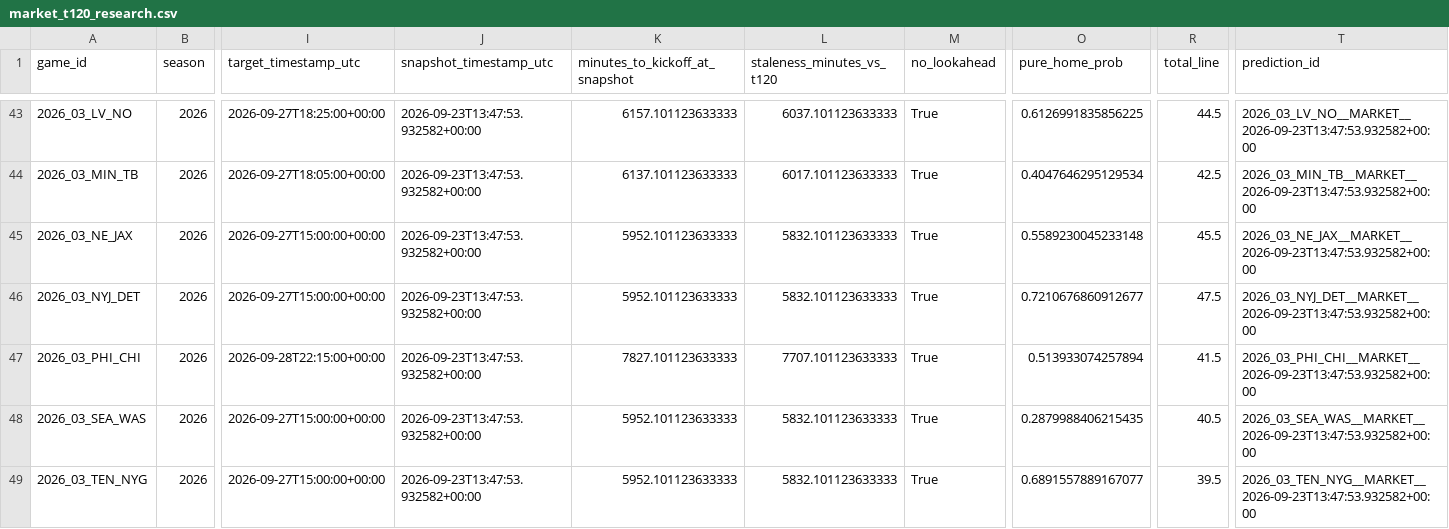
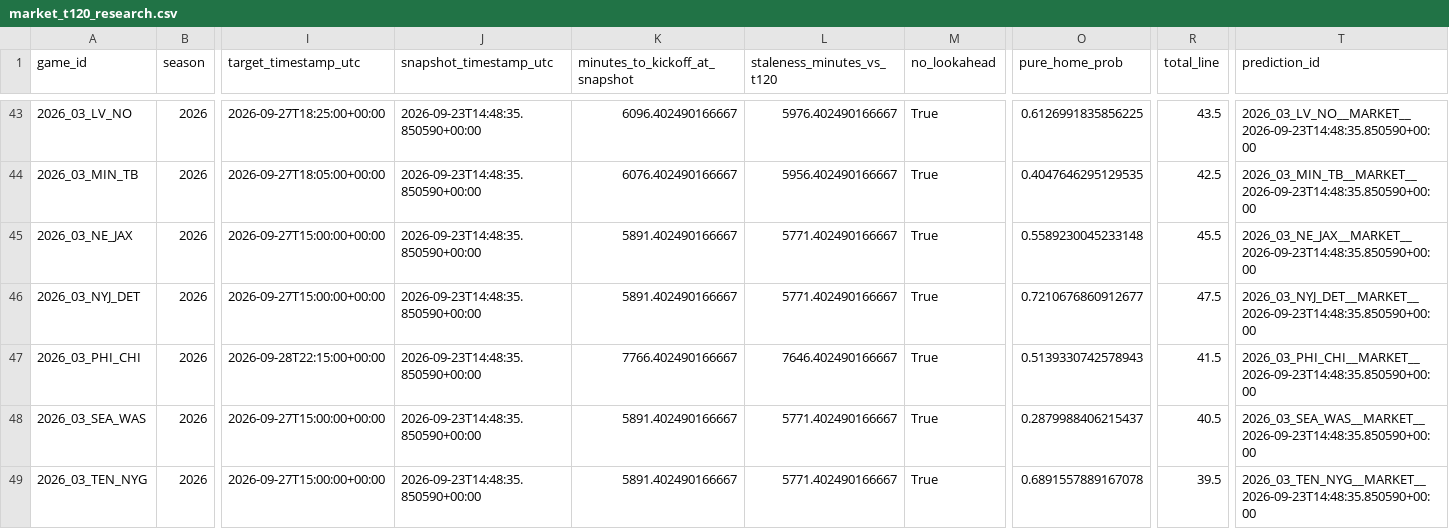
Before and after one commit to levine26/nfl-forecast-model, a CSV file: outputs/market_t120_research.csv, drawn as a sheet; only a part is shown, gaps mark what is left out; the diff covers the shown part only; the diff names each change by its address in the sheet, - before the commit and + after, or states it on an @@ line.

```diff
--- a/outputs/market_t120_research.csv
+++ b/outputs/market_t120_research.csv
-J43:J49 (snapshot_timestamp_utc): 2026-09-23T13:47:53.932582+00:00
+J43:J49 (snapshot_timestamp_utc): 2026-09-23T14:48:35.850590+00:00
-K43 (minutes_to_kickoff_at_snapshot): 6157.101123633333
+K43 (minutes_to_kickoff_at_snapshot): 6096.402490166667
-L43 (staleness_minutes_vs_t120): 6037.101123633333
+L43 (staleness_minutes_vs_t120): 5976.402490166667
-R43 (total_line): 44.5
+R43 (total_line): 43.5
-T43 (prediction_id): 2026_03_LV_NO__MARKET__2026-09-23T13:47:53.932582+00:00
+T43 (prediction_id): 2026_03_LV_NO__MARKET__2026-09-23T14:48:35.850590+00:00
-K44 (minutes_to_kickoff_at_snapshot): 6137.101123633333
+K44 (minutes_to_kickoff_at_snapshot): 6076.402490166667
-L44 (staleness_minutes_vs_t120): 6017.101123633333
+L44 (staleness_minutes_vs_t120): 5956.402490166667
-O44 (pure_home_prob): 0.4047646295129534
+O44 (pure_home_prob): 0.4047646295129535
-T44 (prediction_id): 2026_03_MIN_TB__MARKET__2026-09-23T13:47:53.932582+00:00
+T44 (prediction_id): 2026_03_MIN_TB__MARKET__2026-09-23T14:48:35.850590+00:00
-K45:K46 (minutes_to_kickoff_at_snapshot): 5952.101123633333
+K45:K46 (minutes_to_kickoff_at_snapshot): 5891.402490166667
-L45:L46 (staleness_minutes_vs_t120): 5832.101123633333
+L45:L46 (staleness_minutes_vs_t120): 5771.402490166667
-T45 (prediction_id): 2026_03_NE_JAX__MARKET__2026-09-23T13:47:53.932582+00:00
+T45 (prediction_id): 2026_03_NE_JAX__MARKET__2026-09-23T14:48:35.850590+00:00
-T46 (prediction_id): 2026_03_NYJ_DET__MARKET__2026-09-23T13:47:53.932582+00:00
+T46 (prediction_id): 2026_03_NYJ_DET__MARKET__2026-09-23T14:48:35.850590+00:00
-K47 (minutes_to_kickoff_at_snapshot): 7827.101123633333
+K47 (minutes_to_kickoff_at_snapshot): 7766.402490166667
-L47 (staleness_minutes_vs_t120): 7707.101123633333
+L47 (staleness_minutes_vs_t120): 7646.402490166667
-O47 (pure_home_prob): 0.513933074257894
+O47 (pure_home_prob): 0.5139330742578943
-T47 (prediction_id): 2026_03_PHI_CHI__MARKET__2026-09-23T13:47:53.932582+00:00
+T47 (prediction_id): 2026_03_PHI_CHI__MARKET__2026-09-23T14:48:35.850590+00:00
-K48:K49 (minutes_to_kickoff_at_snapshot): 5952.101123633333
+K48:K49 (minutes_to_kickoff_at_snapshot): 5891.402490166667
-L48:L49 (staleness_minutes_vs_t120): 5832.101123633333
+L48:L49 (staleness_minutes_vs_t120): 5771.402490166667
-O48 (pure_home_prob): 0.2879988406215435
+O48 (pure_home_prob): 0.2879988406215437
-T48 (prediction_id): 2026_03_SEA_WAS__MARKET__2026-09-23T13:47:53.932582+00:00
+T48 (prediction_id): 2026_03_SEA_WAS__MARKET__2026-09-23T14:48:35.850590+00:00
-O49 (pure_home_prob): 0.6891557889167077
+O49 (pure_home_prob): 0.6891557889167078
-T49 (prediction_id): 2026_03_TEN_NYG__MARKET__2026-09-23T13:47:53.932582+00:00
+T49 (prediction_id): 2026_03_TEN_NYG__MARKET__2026-09-23T14:48:35.850590+00:00
```
Also changed, not shown: 46 edited cells elsewhere in this file, outputs/this_week.csv, 3 other files.
